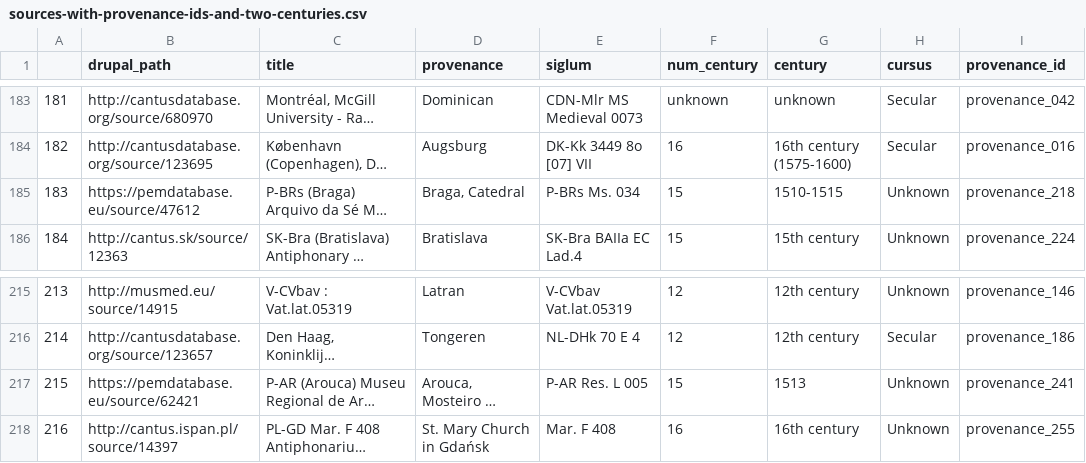
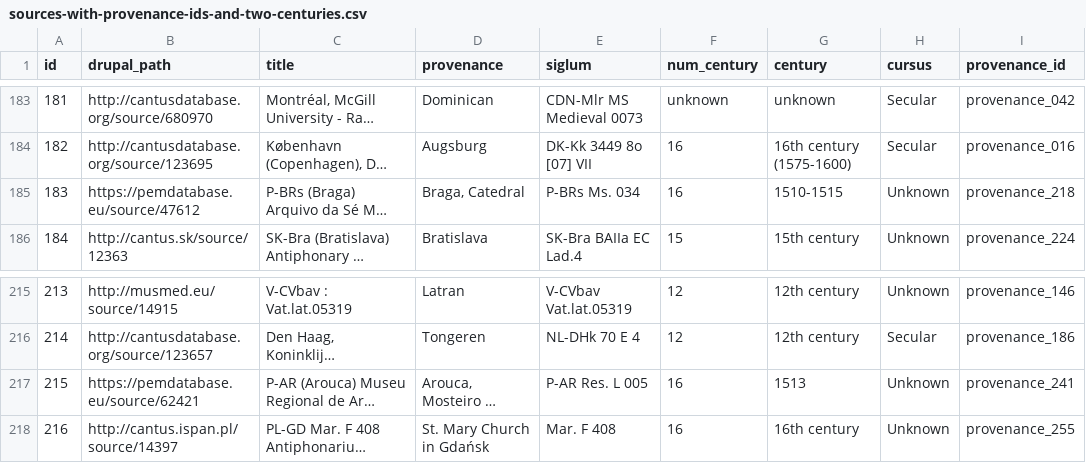
Before and after one commit to DvorakovaA/Mapping_the_Repertoire_of_Gregorian_Chant, a CSV file: data/sources-with-provenance-ids-and-two-centuries.csv, drawn as a sheet; only a part is shown, gaps mark what is left out; long unchanged cells end in …; the diff names each change by its address in the sheet, - before the commit and + after, or states it on an @@ line.

Commit message:
fix: check for centuries in years form

```diff
--- a/data/sources-with-provenance-ids-and-two-centuries.csv
+++ b/data/sources-with-provenance-ids-and-two-centuries.csv
-A1: (empty)
+A1: id
-F185 (num_century): 15
+F185 (num_century): 16
-F217 (num_century): 15
+F217 (num_century): 16
```
Also changed, not shown: django/Gregorian_chant_repertoire/data/generated/sources-with-provenance-ids-and-two-centuries.csv, 1 other file.
